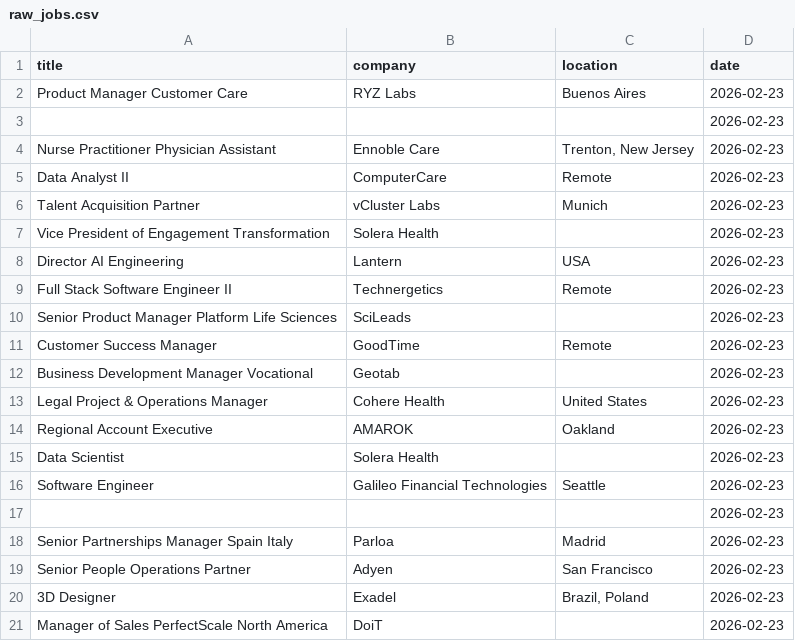
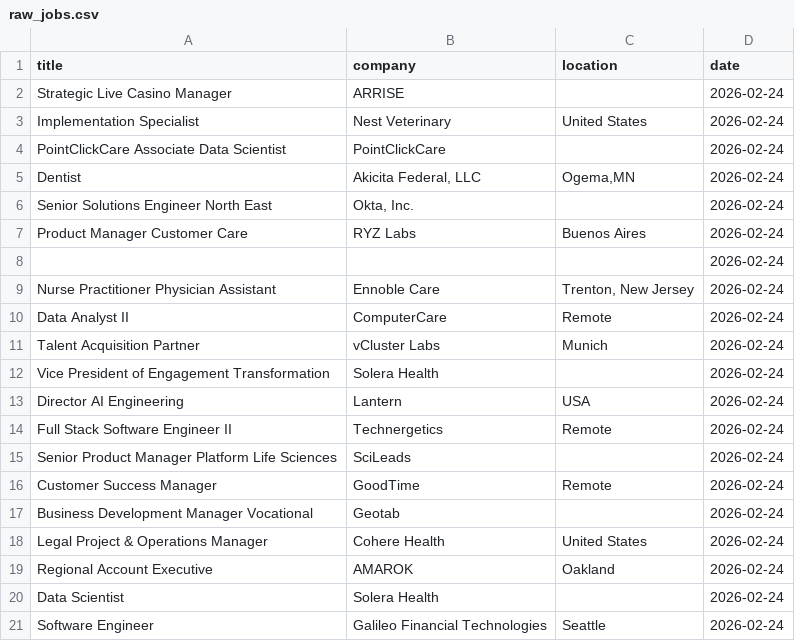
Before and after one commit to vvreddy4/Data-pipeline, a CSV file: data/raw_jobs.csv, drawn as a sheet.

```diff
--- a/data/raw_jobs.csv
+++ b/data/raw_jobs.csv
@@ -1,21 +1,21 @@
 title,company,location,date
-Product Manager Customer Care,RYZ Labs,Buenos Aires,2026-02-23
-,,,2026-02-23
-Nurse Practitioner Physician Assistant,Ennoble Care,"Trenton, New Jersey",2026-02-23
-Data Analyst II,ComputerCare,Remote,2026-02-23
-Talent Acquisition Partner,vCluster Labs,Munich,2026-02-23
-Vice President of Engagement Transformation,Solera Health,,2026-02-23
-Director AI Engineering,Lantern,USA,2026-02-23
-Full Stack Software Engineer II,Technergetics,Remote,2026-02-23
-Senior Product Manager Platform Life Sciences,SciLeads,,2026-02-23
-Customer Success Manager,GoodTime,Remote,2026-02-23
-Business Development Manager Vocational,Geotab,,2026-02-23
-Legal Project & Operations Manager,Cohere Health,United States,2026-02-23
-Regional Account Executive,AMAROK,Oakland,2026-02-23
-Data Scientist,Solera Health,,2026-02-23
-Software Engineer,Galileo Financial Technologies,Seattle,2026-02-23
-,,,2026-02-23
-Senior Partnerships Manager Spain Italy,Parloa,Madrid,2026-02-23
-Senior People Operations Partner,Adyen,San Francisco,2026-02-23
-3D Designer,Exadel,"Brazil, Poland",2026-02-23
-Manager of Sales PerfectScale North America,DoiT,,2026-02-23
+Strategic Live Casino Manager,ARRISE,,2026-02-24
+Implementation Specialist,Nest Veterinary,United States,2026-02-24
+PointClickCare Associate Data Scientist,PointClickCare,,2026-02-24
+Dentist,"Akicita Federal, LLC","Ogema,MN",2026-02-24
+Senior Solutions Engineer North East,"Okta, Inc.",,2026-02-24
+Product Manager Customer Care,RYZ Labs,Buenos Aires,2026-02-24
+,,,2026-02-24
+Nurse Practitioner Physician Assistant,Ennoble Care,"Trenton, New Jersey",2026-02-24
+Data Analyst II,ComputerCare,Remote,2026-02-24
+Talent Acquisition Partner,vCluster Labs,Munich,2026-02-24
+Vice President of Engagement Transformation,Solera Health,,2026-02-24
+Director AI Engineering,Lantern,USA,2026-02-24
+Full Stack Software Engineer II,Technergetics,Remote,2026-02-24
+Senior Product Manager Platform Life Sciences,SciLeads,,2026-02-24
+Customer Success Manager,GoodTime,Remote,2026-02-24
+Business Development Manager Vocational,Geotab,,2026-02-24
+Legal Project & Operations Manager,Cohere Health,United States,2026-02-24
+Regional Account Executive,AMAROK,Oakland,2026-02-24
+Data Scientist,Solera Health,,2026-02-24
+Software Engineer,Galileo Financial Technologies,Seattle,2026-02-24
```
Also changed, not shown: data/cleaned_jobs.csv.
